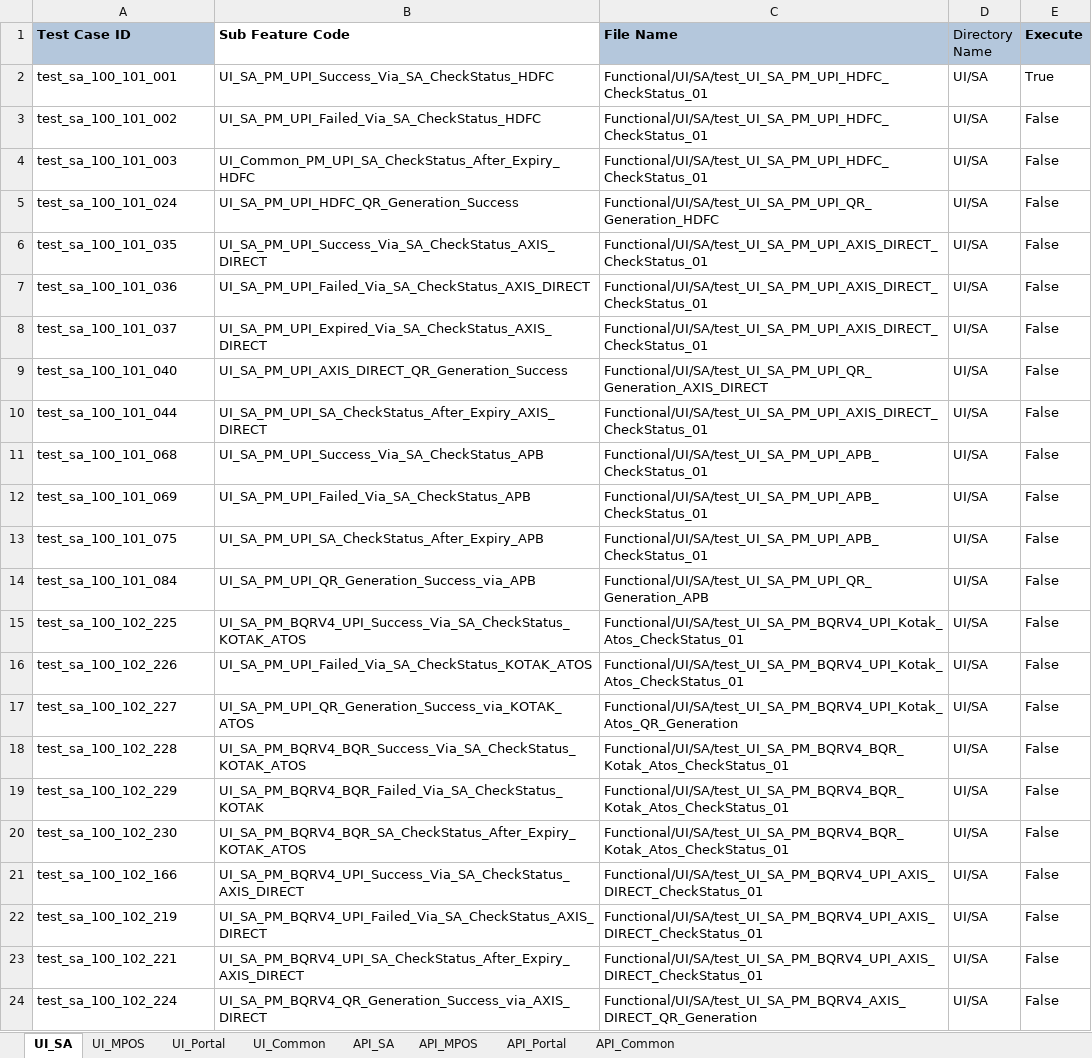
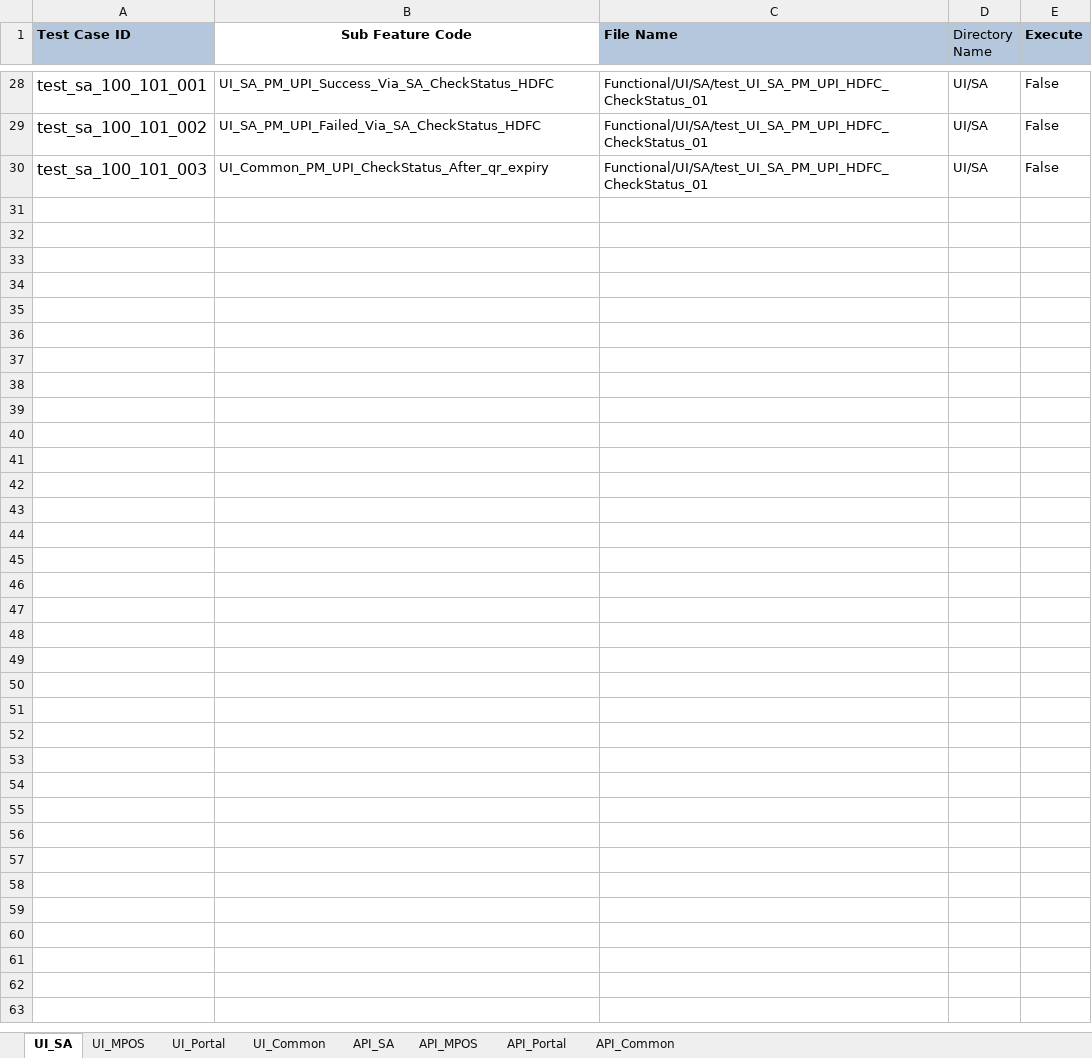
Before and after one commit to tularamsa1/ezeauto-rearch-automation-claude, an Excel workbook: DataProvider/TestCasesDetail.xlsx, sheet UI_SA, drawn as a sheet; only a part is shown, gaps mark what is left out; values as stored, in another font and other column widths than the file's, no borders; removed rows and columns are numbered as before the commit, all else as after; the diff covers the shown part only; the diff names each change by its address in the sheet, - before the commit and + after, or states it on an @@ line.

```diff
--- a/DataProvider/TestCasesDetail.xlsx (sheet UI_SA)
+++ b/DataProvider/TestCasesDetail.xlsx (sheet UI_SA)
-B1 alignment: left
+B1 alignment: center
@@ A28:A30 text size: larger @@
-E28 (Execute): True
+E28 (Execute): False
-B30 (Sub Feature Code): UI_Common_PM_UPI_SA_CheckStatus_After_Expiry_HDFC
+B30 (Sub Feature Code): UI_Common_PM_UPI_CheckStatus_After_qr_expiry
-row 5: test_sa_100_101_024 | UI_SA_PM_UPI_HDFC_QR_Generation_Success | Functional/UI/SA/test_UI_SA_PM_UPI_QR_Generation_HDFC | UI/SA | False
-row 6: test_sa_100_101_035 | UI_SA_PM_UPI_Success_Via_SA_CheckStatus_AXIS_DIRECT | Functional/UI/SA/test_UI_SA_PM_UPI_AXIS_DIRECT_CheckStatus_01 | UI/SA | False
-row 7: test_sa_100_101_036 | UI_SA_PM_UPI_Failed_Via_SA_CheckStatus_AXIS_DIRECT | Functional/UI/SA/test_UI_SA_PM_UPI_AXIS_DIRECT_CheckStatus_01 | UI/SA | False
-row 8: test_sa_100_101_037 | UI_SA_PM_UPI_Expired_Via_SA_CheckStatus_AXIS_DIRECT | Functional/UI/SA/test_UI_SA_PM_UPI_AXIS_DIRECT_CheckStatus_01 | UI/SA | False
-row 9: test_sa_100_101_040 | UI_SA_PM_UPI_AXIS_DIRECT_QR_Generation_Success | Functional/UI/SA/test_UI_SA_PM_UPI_QR_Generation_AXIS_DIRECT | UI/SA | False
-row 10: test_sa_100_101_044 | UI_SA_PM_UPI_SA_CheckStatus_After_Expiry_AXIS_DIRECT | Functional/UI/SA/test_UI_SA_PM_UPI_AXIS_DIRECT_CheckStatus_01 | UI/SA | False
-row 11: test_sa_100_101_068 | UI_SA_PM_UPI_Success_Via_SA_CheckStatus_APB | Functional/UI/SA/test_UI_SA_PM_UPI_APB_CheckStatus_01 | UI/SA | False
-row 12: test_sa_100_101_069 | UI_SA_PM_UPI_Failed_Via_SA_CheckStatus_APB | Functional/UI/SA/test_UI_SA_PM_UPI_APB_CheckStatus_01 | UI/SA | False
-row 13: test_sa_100_101_075 | UI_SA_PM_UPI_SA_CheckStatus_After_Expiry_APB | Functional/UI/SA/test_UI_SA_PM_UPI_APB_CheckStatus_01 | UI/SA | False
-row 14: test_sa_100_101_084 | UI_SA_PM_UPI_QR_Generation_Success_via_APB | Functional/UI/SA/test_UI_SA_PM_UPI_QR_Generation_APB | UI/SA | False
-row 15: test_sa_100_102_225 | UI_SA_PM_BQRV4_UPI_Success_Via_SA_CheckStatus_KOTAK_ATOS | Functional/UI/SA/test_UI_SA_PM_BQRV4_UPI_Kotak_Atos_CheckStatus_01 | UI/SA | False
-row 16: test_sa_100_102_226 | UI_SA_PM_UPI_Failed_Via_SA_CheckStatus_KOTAK_ATOS | Functional/UI/SA/test_UI_SA_PM_BQRV4_UPI_Kotak_Atos_CheckStatus_01 | UI/SA | False
-row 17: test_sa_100_102_227 | UI_SA_PM_UPI_QR_Generation_Success_via_KOTAK_ATOS | Functional/UI/SA/test_UI_SA_PM_BQRV4_UPI_Kotak_Atos_QR_Generation | UI/SA | False
-row 18: test_sa_100_102_228 | UI_SA_PM_BQRV4_BQR_Success_Via_SA_CheckStatus_KOTAK_ATOS | Functional/UI/SA/test_UI_SA_PM_BQRV4_BQR_Kotak_Atos_CheckStatus_01 | UI/SA | False
-row 19: test_sa_100_102_229 | UI_SA_PM_BQRV4_BQR_Failed_Via_SA_CheckStatus_KOTAK | Functional/UI/SA/test_UI_SA_PM_BQRV4_BQR_Kotak_Atos_CheckStatus_01 | UI/SA | False
-row 20: test_sa_100_102_230 | UI_SA_PM_BQRV4_BQR_SA_CheckStatus_After_Expiry_KOTAK_ATOS | Functional/UI/SA/test_UI_SA_PM_BQRV4_BQR_Kotak_Atos_CheckStatus_01 | UI/SA | False
-row 21: test_sa_100_102_166 | UI_SA_PM_BQRV4_UPI_Success_Via_SA_CheckStatus_AXIS_DIRECT | Functional/UI/SA/test_UI_SA_PM_BQRV4_UPI_AXIS_DIRECT_CheckStatus_01 | UI/SA | False
-row 22: test_sa_100_102_219 | UI_SA_PM_BQRV4_UPI_Failed_Via_SA_CheckStatus_AXIS_DIRECT | Functional/UI/SA/test_UI_SA_PM_BQRV4_UPI_AXIS_DIRECT_CheckStatus_01 | UI/SA | False
-row 23: test_sa_100_102_221 | UI_SA_PM_BQRV4_UPI_SA_CheckStatus_After_Expiry_AXIS_DIRECT | Functional/UI/SA/test_UI_SA_PM_BQRV4_UPI_AXIS_DIRECT_CheckStatus_01 | UI/SA | False
-row 24: test_sa_100_102_224 | UI_SA_PM_BQRV4_QR_Generation_Success_via_AXIS_DIRECT | Functional/UI/SA/test_UI_SA_PM_BQRV4_AXIS_DIRECT_QR_Generation | UI/SA | False
```
Also changed, not shown: 26 added rows elsewhere in this sheet, sheet API_Common, sheet UI_Common, DataProvider/card_details.xlsx, DataProvider/merchant_user_creation.xlsx, 4 other files.
